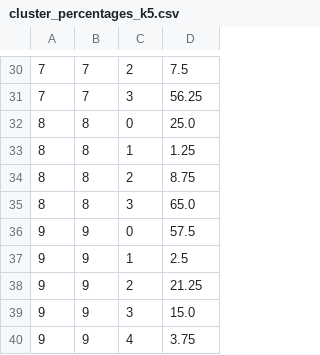
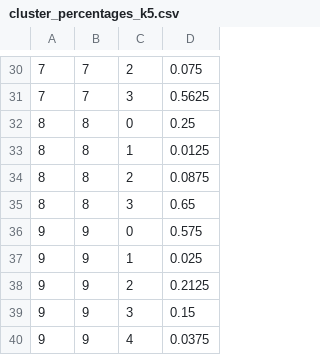
Before and after one commit to kashishrai12/musicgenre-classification, a CSV file: results/cluster_percentages_k5.csv, drawn as a sheet; only a part is shown, gaps mark what is left out; the diff covers the shown part only; the diff names each change by its address in the sheet, - before the commit and + after, or states it on an @@ line.

Commit message:
Add new files for clustering without weighting approach

```diff
--- a/results/cluster_percentages_k5.csv
+++ b/results/cluster_percentages_k5.csv
-D30: 7.5
+D30: 0.075
-D31: 56.25
+D31: 0.5625
-D32: 25.0
+D32: 0.25
-D33: 1.25
+D33: 0.0125
-D34: 8.75
+D34: 0.0875
-D35: 65.0
+D35: 0.65
-D36: 57.5
+D36: 0.575
-D37: 2.5
+D37: 0.025
-D38: 21.25
+D38: 0.2125
-D39: 15.0
+D39: 0.15
-D40: 3.75
+D40: 0.0375
```
Also changed, not shown: 28 edited cells elsewhere in this file, results/cluster_percentages_k4.csv, 52 other files.
